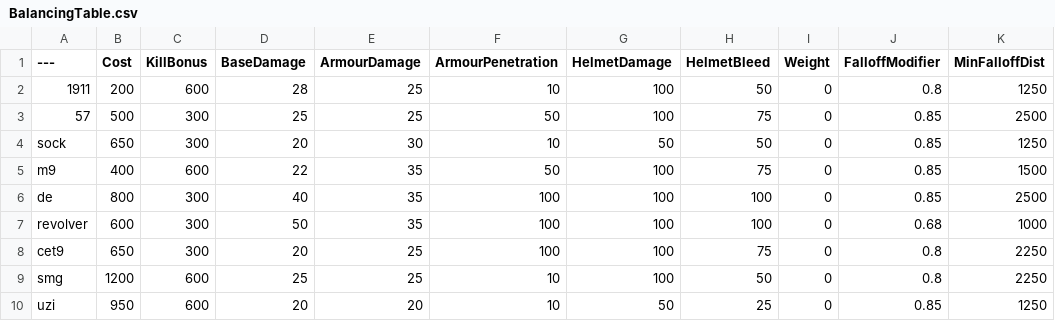
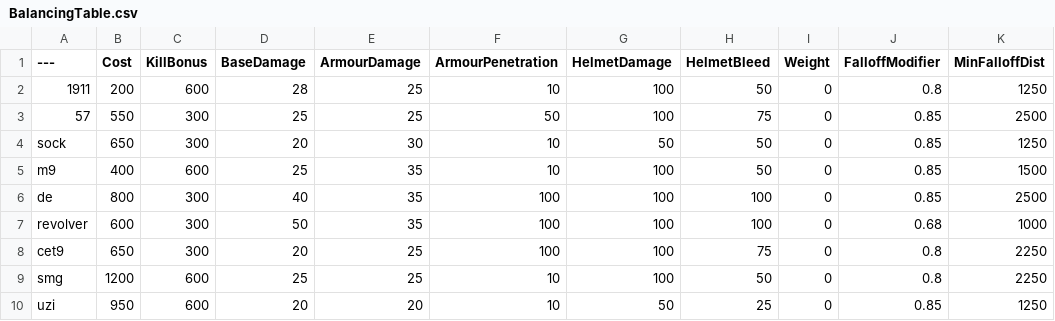
Before and after one commit to Moortu/BalancingTable, a CSV file: BalancingTable.csv, drawn as a sheet; only a part is shown; the diff names each change by its address in the sheet, - before the commit and + after, or states it on an @@ line.

Commit message:
more changessss

```diff
--- a/BalancingTable.csv
+++ b/BalancingTable.csv
-B3 (Cost): 500
+B3 (Cost): 550
-D5 (BaseDamage): 22
+D5 (BaseDamage): 25
-F5 (ArmourPenetration): 50
+F5 (ArmourPenetration): 10
-H5 (HelmetBleed): 75
+H5 (HelmetBleed): 50
```
